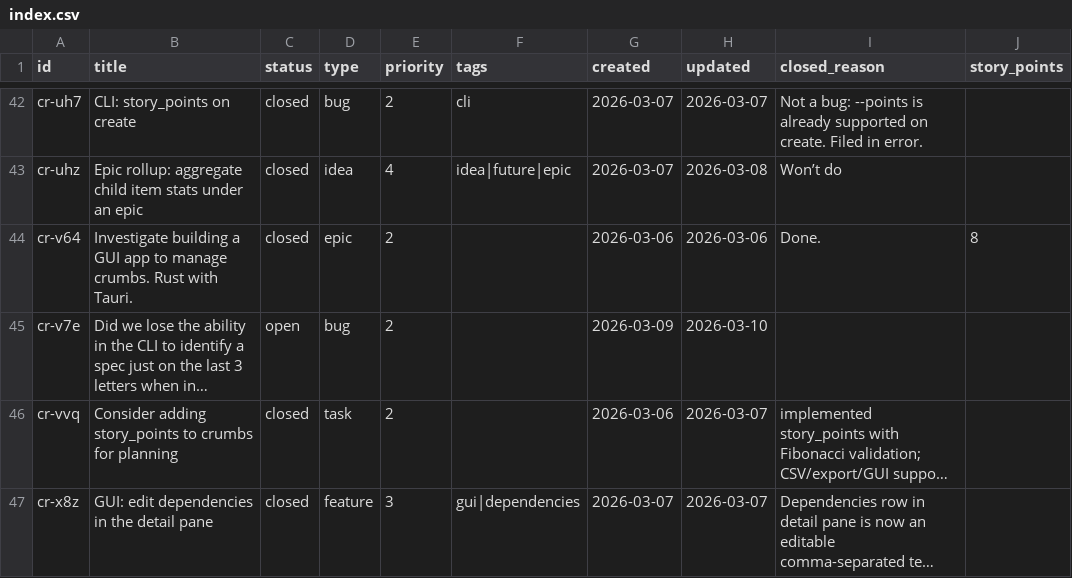
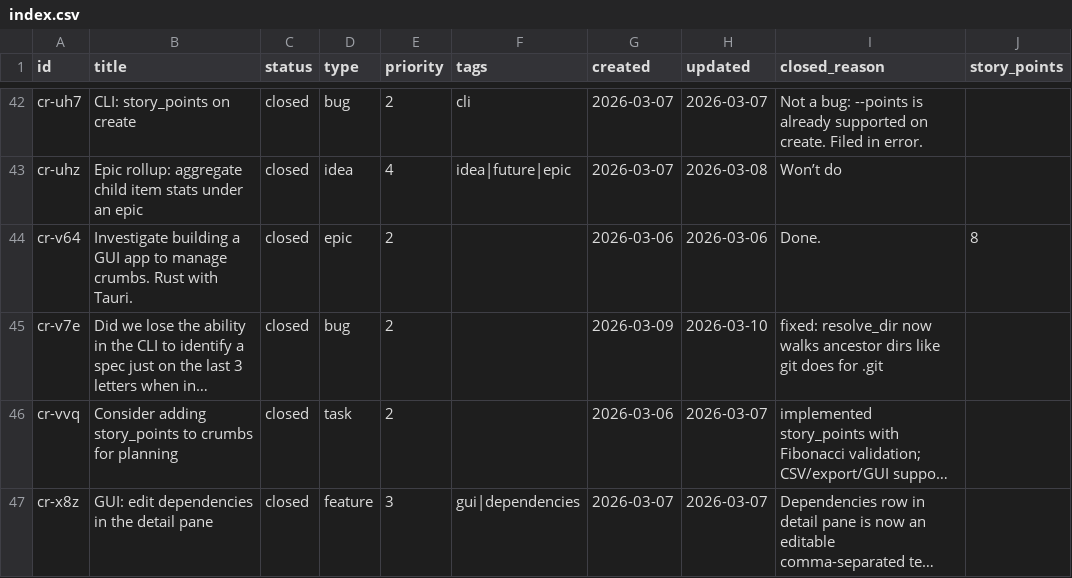
Before and after one commit to evensolberg/crumbs, a CSV file: .crumbs/index.csv, drawn as a sheet; only a part is shown, gaps mark what is left out; long unchanged cells end in …; the diff names each change by its address in the sheet, - before the commit and + after, or states it on an @@ line.

```diff
--- a/.crumbs/index.csv
+++ b/.crumbs/index.csv
-C45 (status): open
+C45 (status): closed
-I45 (closed_reason): (empty)
+I45 (closed_reason): fixed: resolve_dir now walks ancestor dirs like git does for .git
```
Also changed, not shown: 3 other files.
